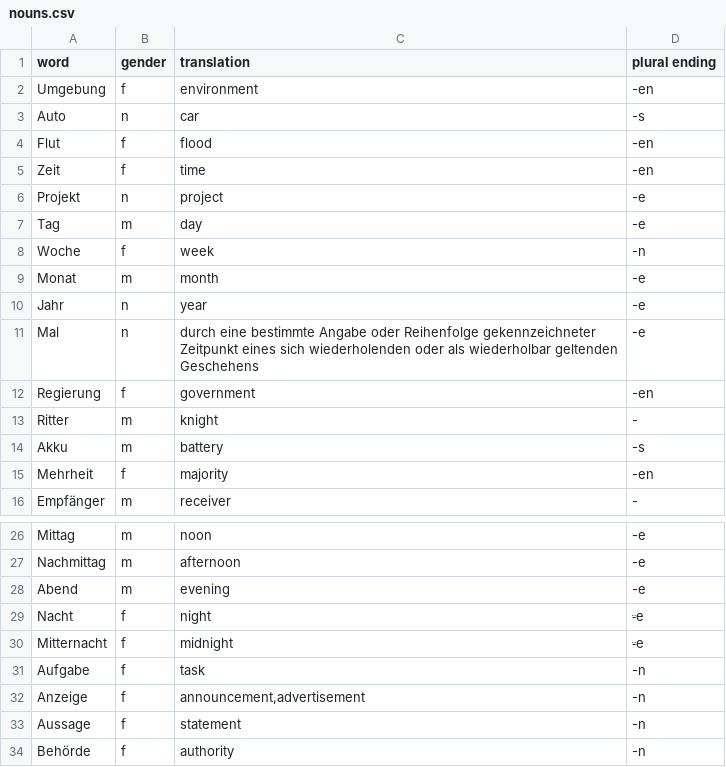
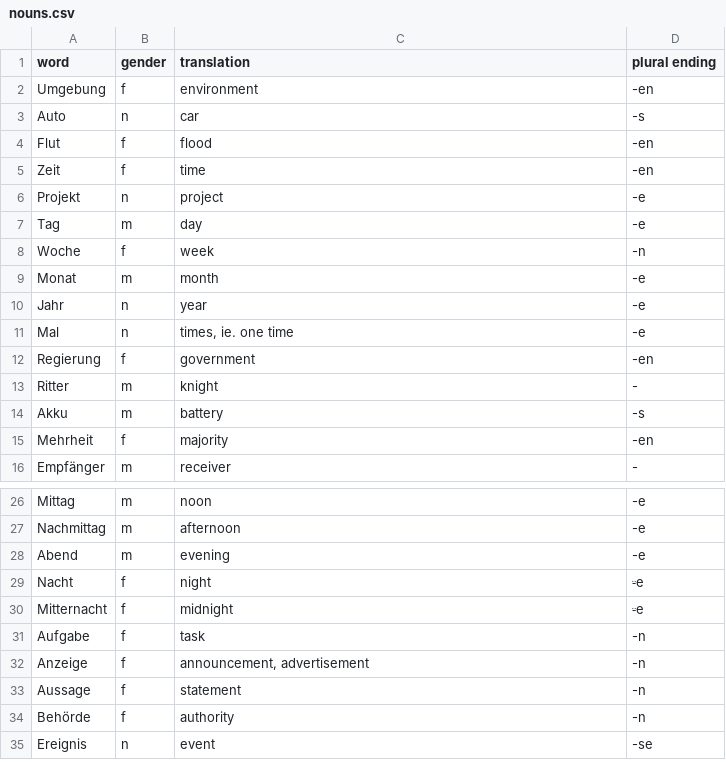
Before and after one commit to jacekbilski/DeutschWiederholen, a CSV file: data/nouns.csv, drawn as a sheet; only a part is shown, gaps mark what is left out; the shorter side is filled out with more unchanged rows; the diff covers the shown part only.

```diff
--- a/data/nouns.csv
+++ b/data/nouns.csv
@@ -10,3 +10,3 @@ Monat,m,month,-e
 Jahr,n,year,-e
-Mal,n,durch eine bestimmte Angabe oder Reihenfolge gekennzeichneter Zeitpunkt eines sich wiederholenden oder als wiederholbar geltenden Geschehens,-e
+Mal,n,"times, ie. one time",-e
 Regierung,f,government,-en
@@ -31,3 +31,3 @@ Mitternacht,f,midnight,⸚e
 Aufgabe,f,task,-n
-Anzeige,f,"announcement,advertisement",-n
+Anzeige,f,"announcement, advertisement",-n
 Aussage,f,statement,-n
```
Also changed, not shown: 25 added rows elsewhere in this file.
